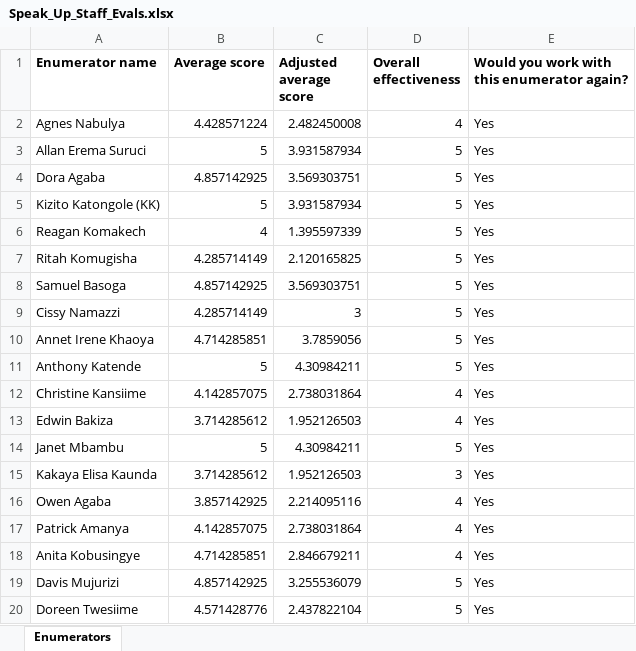
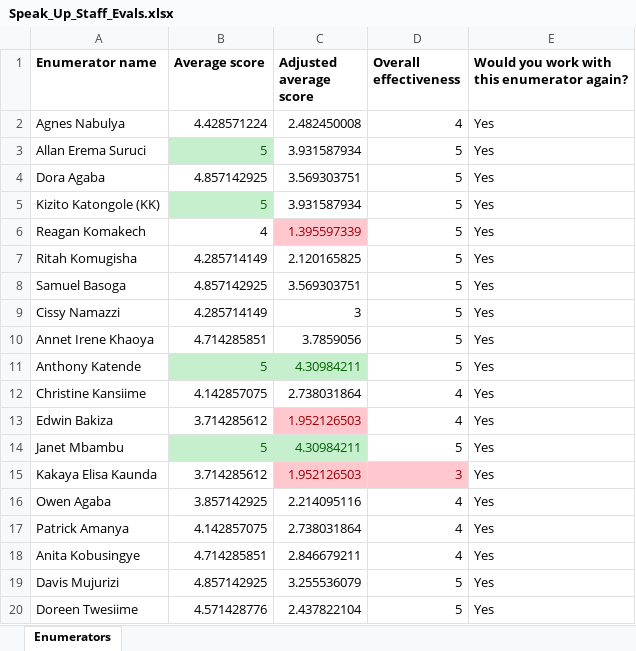
Before and after one commit to wngrahams/SpeakUp_performance_evals, an Excel workbook: output/Speak_Up_Staff_Evals.xlsx, sheet Enumerators, drawn as a sheet; only a part is shown; values as stored, in another font and other column widths than the file's, no borders; conditional formats not drawn; the diff covers the shown part only; the diff names each change by its address in the sheet, - before the commit and + after, or states it on an @@ line.

```diff
--- a/output/Speak_Up_Staff_Evals.xlsx (sheet Enumerators)
+++ b/output/Speak_Up_Staff_Evals.xlsx (sheet Enumerators)
@@ B3 fill: none → #C6EFCE, text colour: black → #006100 @@
@@ B5 fill: none → #C6EFCE, text colour: black → #006100 @@
@@ C6 fill: none → #FFC7CE, text colour: black → #9C0006 @@
@@ B11:C11 fill: none → #C6EFCE, text colour: black → #006100 @@
@@ C13 fill: none → #FFC7CE, text colour: black → #9C0006 @@
@@ B14:C14 fill: none → #C6EFCE, text colour: black → #006100 @@
@@ C15:D15 fill: none → #FFC7CE, text colour: black → #9C0006 @@
```
Also changed, not shown: cell formats elsewhere in this sheet, 2 other files.
